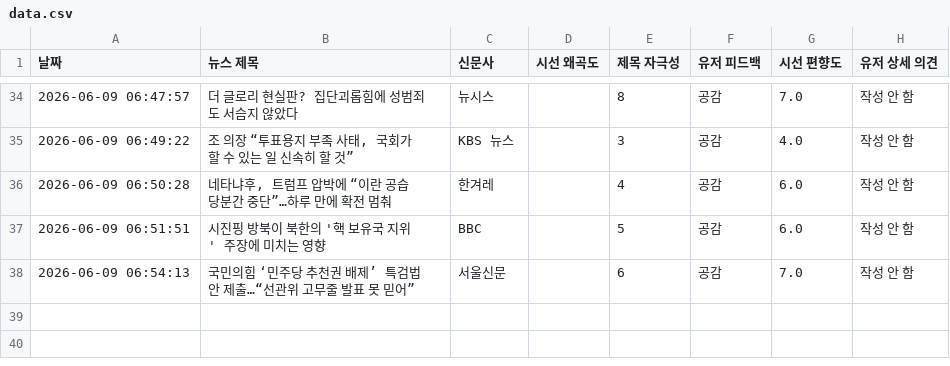
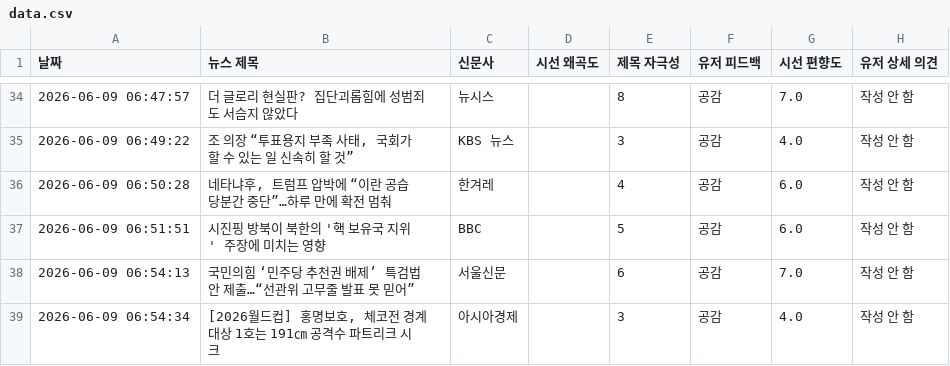
Before and after one commit to arlen-up/NewsEthicsAnalyzer, a CSV file: data.csv, drawn as a sheet; only a part is shown, gaps mark what is left out; the diff names each change by its address in the sheet, - before the commit and + after, or states it on an @@ line.

Commit message:
🔥 데이터 적재 (유저 상세 의견 포함)

```diff
--- a/data.csv
+++ b/data.csv
+row 39: 2026-06-09 06:54:34 | [2026월드컵] 홍명보호, 체코전 경계대상 1호는 191㎝ 공격수 파트리크 시크 | 아시아경제 |  | 3 | 공감 | 4.0 | 작성 안 함
```
